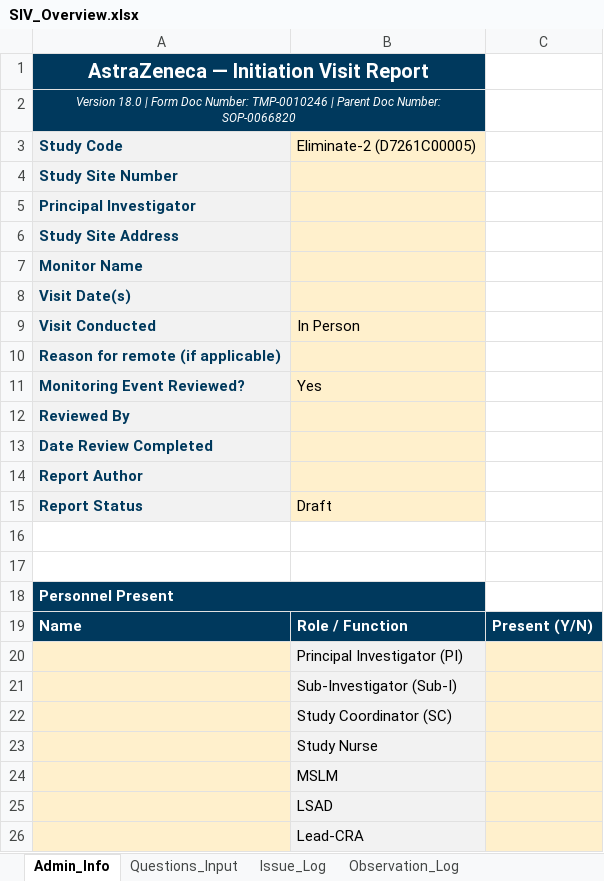
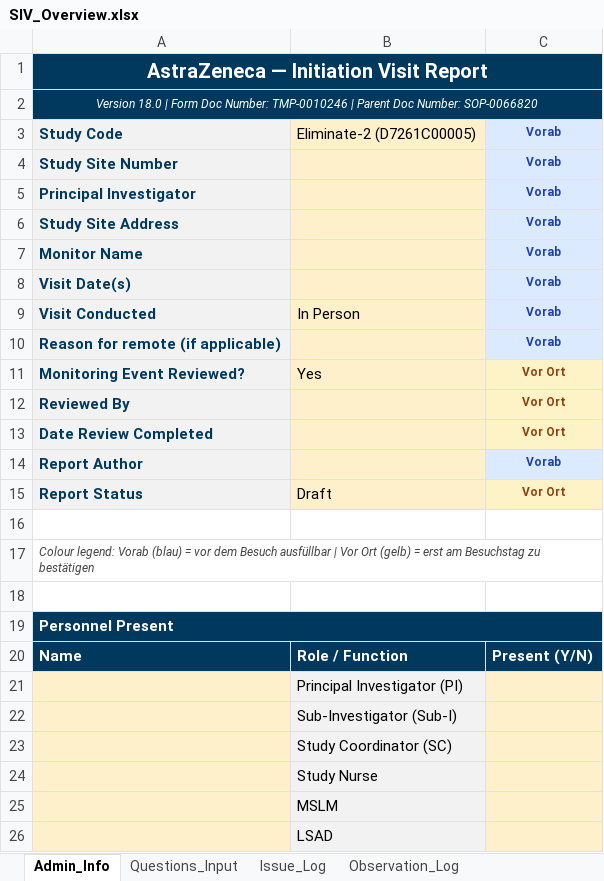
Before and after one commit to benedictcberg-hue/Ben, an Excel workbook: SIV_Overview.xlsx, sheet Admin_Info, drawn as a sheet; only a part is shown; the shorter side is filled out with more unchanged rows; values as stored, in another font and other column widths than the file's, no borders; removed rows and columns are numbered as before the commit, all else as after; the diff names each change by its address in the sheet, - before the commit and + after, or states it on an @@ line.

```diff
--- a/SIV_Overview.xlsx (sheet Admin_Info)
+++ b/SIV_Overview.xlsx (sheet Admin_Info)
-A1:B1 merged
+A1:C1 merged
-C1:C2 fill: none
+C1:C2 fill: #00395D
-A2:B2 merged
+A2:C2 merged
-C3:C10: (empty)
+C3:C10: Vorab
-C3:C10 fill: none
+C3:C10 fill: #DBEAFE
-C11:C13: (empty)
+C11:C13: Vor Ort
-C11:C13 fill: none
+C11:C13 fill: #FEF3C7
-C14: (empty)
+C14: Vorab
-C14 fill: none
+C14 fill: #DBEAFE
-C15: (empty)
+C15: Vor Ort
-C15 fill: none
+C15 fill: #FEF3C7
+row 17: Colour legend: Vorab (blau) = vor dem Besuch ausfüllbar | Vor Ort (gelb) = erst am Besuchstag zu bestätigen
-A18:B18 merged
+A19:C19 merged
-C19 fill: none
+C19 fill: #00395D
```
Also changed, not shown: sheet Questions_Input, sheet Report_Comments, 11 other files.
